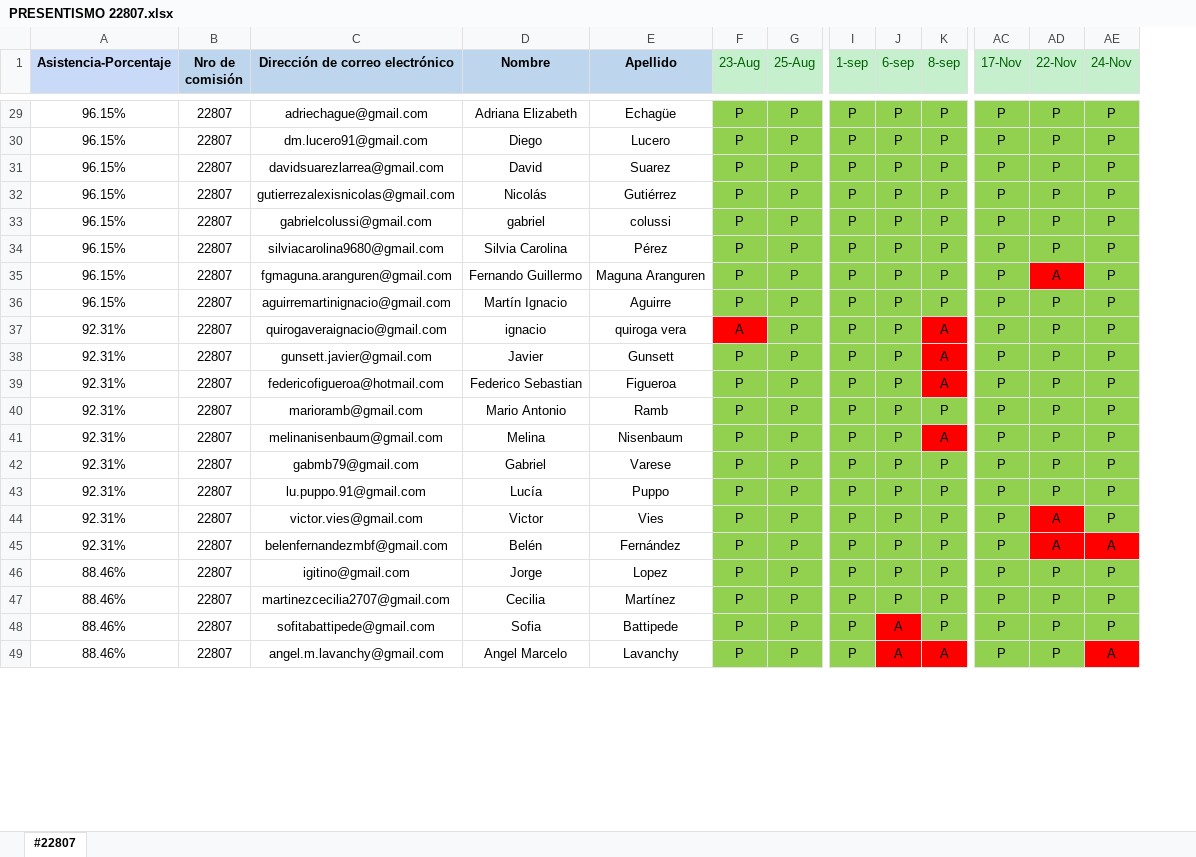
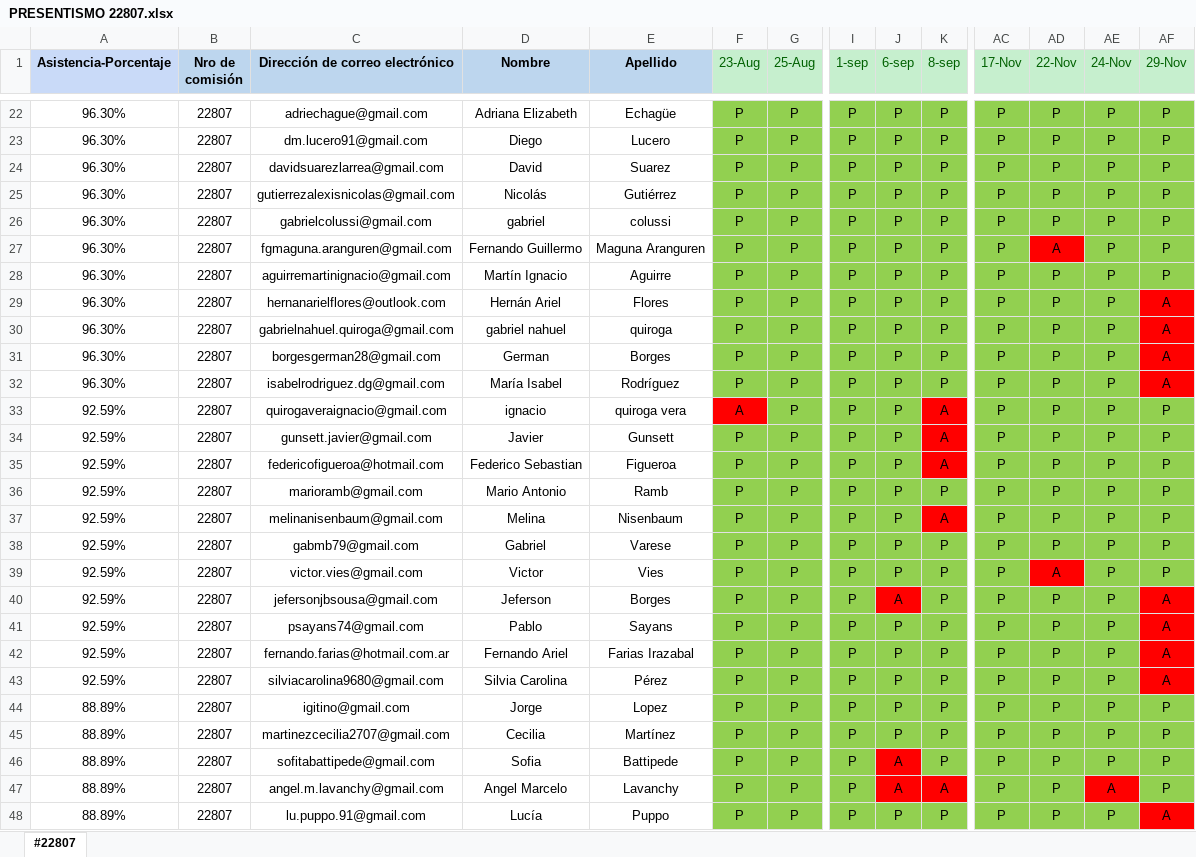
Before and after one commit to DevJumpProf/comision22807, an Excel workbook: PRESENTISMO 22807.xlsx, sheet #22807, drawn as a sheet; only a part is shown, gaps mark what is left out; values as stored, in another font and other column widths than the file's, no borders; removed rows and columns are numbered as before the commit, all else as after; rows hold the shown columns only; the diff covers the shown part only; the diff names each change by its address in the sheet, - before the commit and + after, or states it on an @@ line.

```diff
--- a/PRESENTISMO 22807.xlsx (sheet #22807)
+++ b/PRESENTISMO 22807.xlsx (sheet #22807)
+column AF (29-Nov), rows 22-28: all P; rows 33-40: P | P | P | P | P | P | P | A; rows 44-47: all P
-A22:A26 (Asistencia-Porcentaje): 96.15%
+A22:A26 (Asistencia-Porcentaje): 96.30%
-row 34: 96.15% | 22807 | silviacarolina9680@gmail.com | Silvia Carolina | Pérez | P | P | P | P | P | P | P | P
-A27:A28 (Asistencia-Porcentaje): 96.15%
+A27:A28 (Asistencia-Porcentaje): 96.30%
+row 29: 96.30% | 22807 | hernanarielflores@outlook.com | Hernán Ariel | Flores | P | P | P | P | P | P | P | P | A
+row 30: 96.30% | 22807 | gabrielnahuel.quiroga@gmail.com | gabriel nahuel | quiroga | P | P | P | P | P | P | P | P | A
+row 31: 96.30% | 22807 | borgesgerman28@gmail.com | German | Borges | P | P | P | P | P | P | P | P | A
+row 32: 96.30% | 22807 | isabelrodriguez.dg@gmail.com | María Isabel | Rodríguez | P | P | P | P | P | P | P | P | A
-A33:A38 (Asistencia-Porcentaje): 92.31%
+A33:A38 (Asistencia-Porcentaje): 92.59%
-row 43: 92.31% | 22807 | lu.puppo.91@gmail.com | Lucía | Puppo | P | P | P | P | P | P | P | P
-A39:A40 (Asistencia-Porcentaje): 92.31%
+A39:A40 (Asistencia-Porcentaje): 92.59%
-C40 (Dirección de correo electrónico): belenfernandezmbf@gmail.com
+C40 (Dirección de correo electrónico): jefersonjbsousa@gmail.com
-D40 (Nombre): Belén
+D40 (Nombre): Jeferson
-E40 (Apellido): Fernández
+E40 (Apellido): Borges
-J40 (6-sep): P
+J40 (6-sep): A
-J40 fill: #92D050
+J40 fill: #FF0000
-AD40 (22-Nov): A
+AD40 (22-Nov): P
-AD40:AE40 fill: #FF0000
+AD40:AE40 fill: #92D050
-AE40 (24-Nov): A
+AE40 (24-Nov): P
+row 41: 92.59% | 22807 | psayans74@gmail.com | Pablo | Sayans | P | P | P | P | P | P | P | P | A
+row 42: 92.59% | 22807 | fernando.farias@hotmail.com.ar | Fernando Ariel | Farias Irazabal | P | P | P | P | P | P | P | P | A
+row 43: 92.59% | 22807 | silviacarolina9680@gmail.com | Silvia Carolina | Pérez | P | P | P | P | P | P | P | P | A
-A44:A47 (Asistencia-Porcentaje): 88.46%
+A44:A47 (Asistencia-Porcentaje): 88.89%
+row 48: 88.89% | 22807 | lu.puppo.91@gmail.com | Lucía | Puppo | P | P | P | P | P | P | P | P | A
```
Also changed, not shown: 3 added rows, 9 removed rows, 47 edited cells and cell formats elsewhere in this sheet, formulas that keep their value, PROYECTOS 22807.xlsx, 3 other files.
